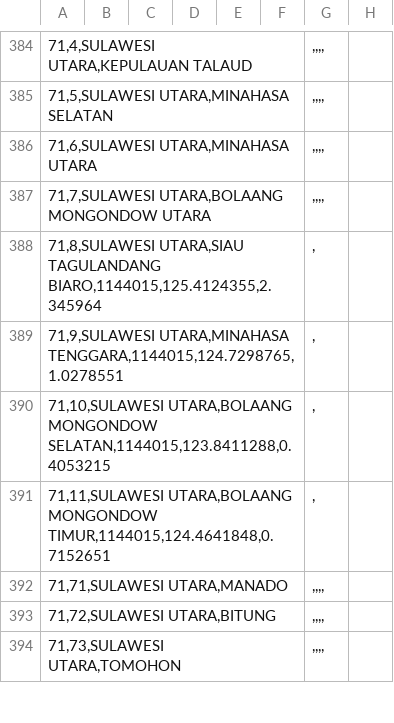
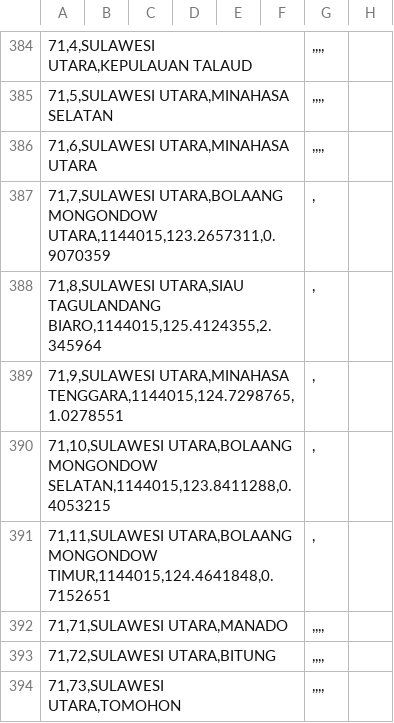
Before and after one commit to peuyeum/peuyeum, a CSV file: docs/id.csv, drawn as a sheet; only a part is shown, gaps mark what is left out; removed rows and columns are numbered as before the commit, all else as after; the diff names each change by its address in the sheet, - before the commit and + after, or states it on an @@ line.

Commit message:
tambah Bolaang Mongondow Utara

```diff
--- a/docs/id.csv
+++ b/docs/id.csv
-row 387: 71,7,SULAWESI UTARA,BOLAANG MONGONDOW UTARA |  |  |  |  |  | ,,,,
+row 387: 71,7,SULAWESI UTARA,BOLAANG MONGONDOW UTARA,1144015,123.2657311,0.9070359 |  |  |  |  |  | ,
```
Also changed, not shown: 2 other files.
